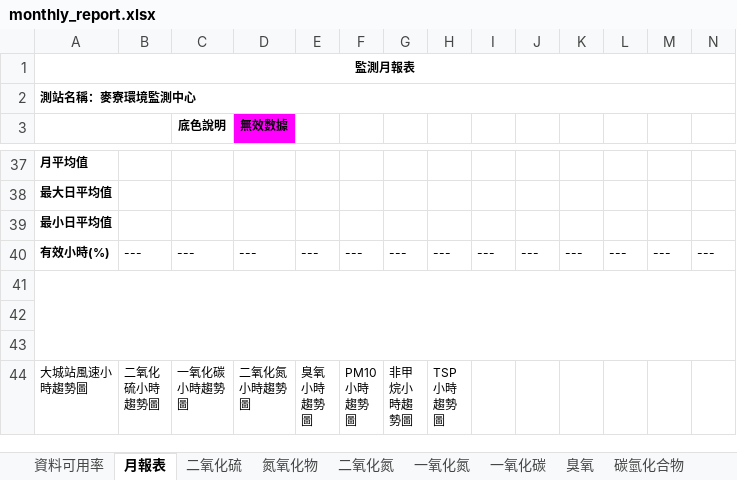
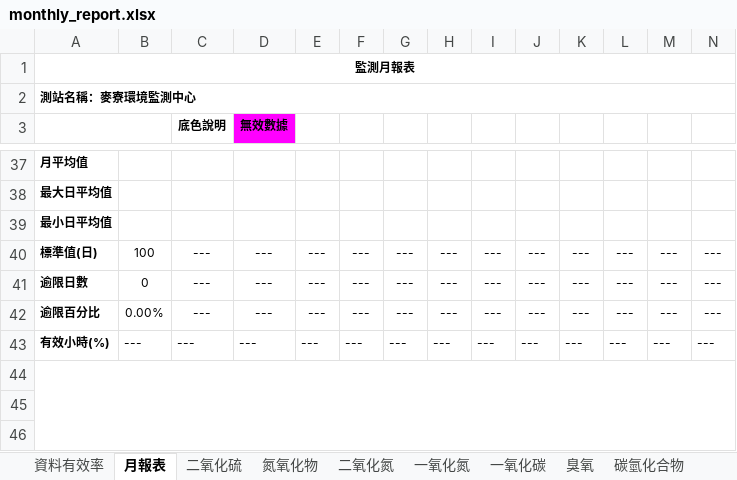
Before and after one commit to karateboy/AQM, an Excel workbook: report_template/monthly_report.xlsx, sheet 月報表, drawn as a sheet; only a part is shown, gaps mark what is left out; the shorter side is filled out with more unchanged rows; values as stored, in another font and other column widths than the file's, no borders; charts and pictures not drawn; rows hold the shown columns only; the diff names each change by its address in the sheet, - before the commit and + after, or states it on an @@ line.

```diff
--- a/report_template/monthly_report.xlsx (sheet 月報表)
+++ b/report_template/monthly_report.xlsx (sheet 月報表)
-sheet tab: 資料可用率
+sheet tab: 資料有效率
+row 40: 標準值(日) | 100 | --- | --- | --- | --- | --- | --- | --- | --- | --- | --- | --- | ---
+row 41: 逾限日數 | 0 | --- | --- | --- | --- | --- | --- | --- | --- | --- | --- | --- | ---
+row 42: 逾限百分比 | 0.00% | --- | --- | --- | --- | --- | --- | --- | --- | --- | --- | --- | ---
```
Also changed, not shown: sheet 資料有效率, formulas that keep their value, charts or pictures, report_template/repairForm.xlsx, report_template/weekMaintance.xlsx, 1 other file.
